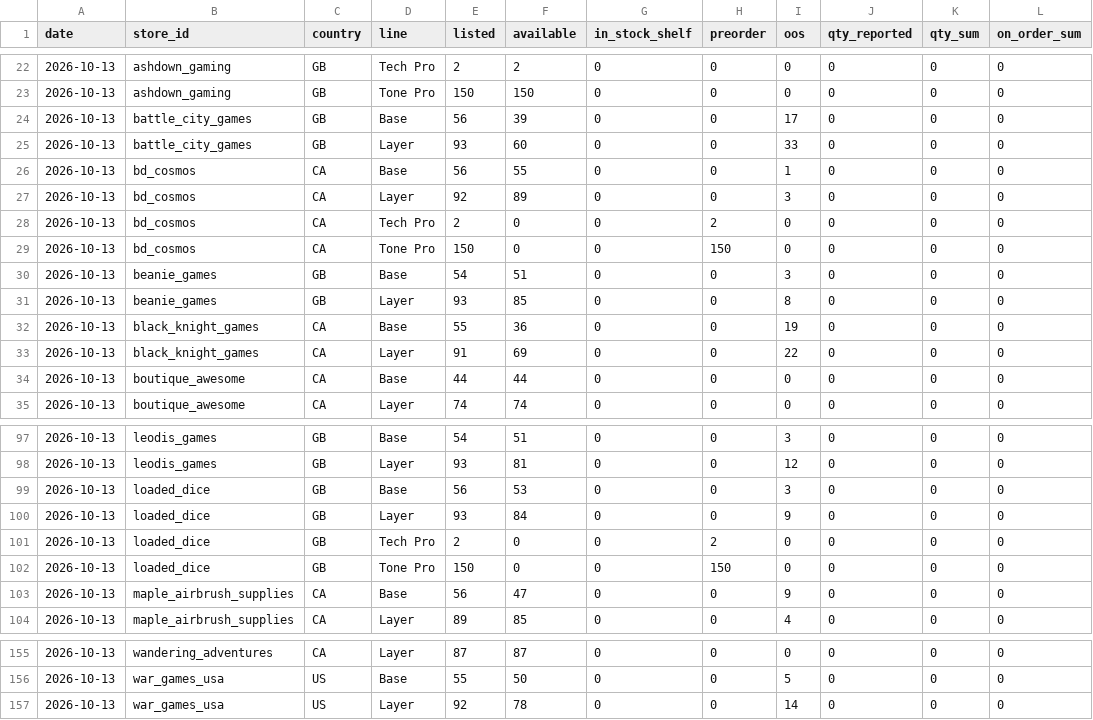
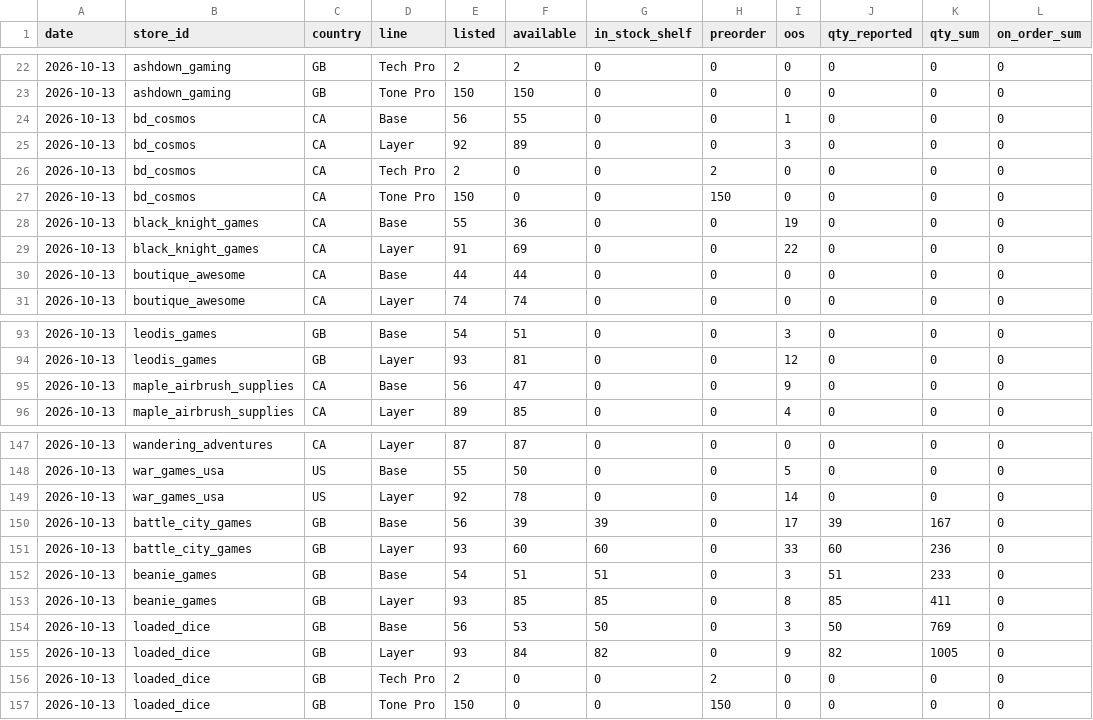
Before and after one commit to emmania1/warhammer-demand-dashboard, a CSV file: data/indie_paint_panel_summary.csv, drawn as a sheet; only a part is shown, gaps mark what is left out.

```diff
--- a/data/indie_paint_panel_summary.csv
+++ b/data/indie_paint_panel_summary.csv
@@ -23,4 +23,2 @@ date,store_id,country,line,listed,available,in_stock_shelf,preorder,oos,qty_repo
 2026-10-13,ashdown_gaming,GB,Tone Pro,150,150,0,0,0,0,0,0
-2026-10-13,battle_city_games,GB,Base,56,39,0,0,17,0,0,0
-2026-10-13,battle_city_games,GB,Layer,93,60,0,0,33,0,0,0
 2026-10-13,bd_cosmos,CA,Base,56,55,0,0,1,0,0,0
@@ -29,4 +27,2 @@ date,store_id,country,line,listed,available,in_stock_shelf,preorder,oos,qty_repo
 2026-10-13,bd_cosmos,CA,Tone Pro,150,0,0,150,0,0,0,0
-2026-10-13,beanie_games,GB,Base,54,51,0,0,3,0,0,0
-2026-10-13,beanie_games,GB,Layer,93,85,0,0,8,0,0,0
 2026-10-13,black_knight_games,CA,Base,55,36,0,0,19,0,0,0
@@ -98,6 +94,2 @@ date,store_id,country,line,listed,available,in_stock_shelf,preorder,oos,qty_repo
 2026-10-13,leodis_games,GB,Layer,93,81,0,0,12,0,0,0
-2026-10-13,loaded_dice,GB,Base,56,53,0,0,3,0,0,0
-2026-10-13,loaded_dice,GB,Layer,93,84,0,0,9,0,0,0
-2026-10-13,loaded_dice,GB,Tech Pro,2,0,0,2,0,0,0,0
-2026-10-13,loaded_dice,GB,Tone Pro,150,0,0,150,0,0,0,0
 2026-10-13,maple_airbrush_supplies,CA,Base,56,47,0,0,9,0,0,0
@@ -157 +149,9 @@ date,store_id,country,line,listed,available,in_stock_shelf,preorder,oos,qty_repo
 2026-10-13,war_games_usa,US,Layer,92,78,0,0,14,0,0,0
+2026-10-13,battle_city_games,GB,Base,56,39,39,0,17,39,167,0
+2026-10-13,battle_city_games,GB,Layer,93,60,60,0,33,60,236,0
+2026-10-13,beanie_games,GB,Base,54,51,51,0,3,51,233,0
+2026-10-13,beanie_games,GB,Layer,93,85,85,0,8,85,411,0
+2026-10-13,loaded_dice,GB,Base,56,53,50,0,3,50,769,0
+2026-10-13,loaded_dice,GB,Layer,93,84,82,0,9,82,1005,0
+2026-10-13,loaded_dice,GB,Tech Pro,2,0,0,2,0,0,0,0
+2026-10-13,loaded_dice,GB,Tone Pro,150,0,0,150,0,0,0,0
```
Also changed, not shown: config/indie_paint_panel.csv, data/indie_paint_panel_runs.csv, 10 other files.
